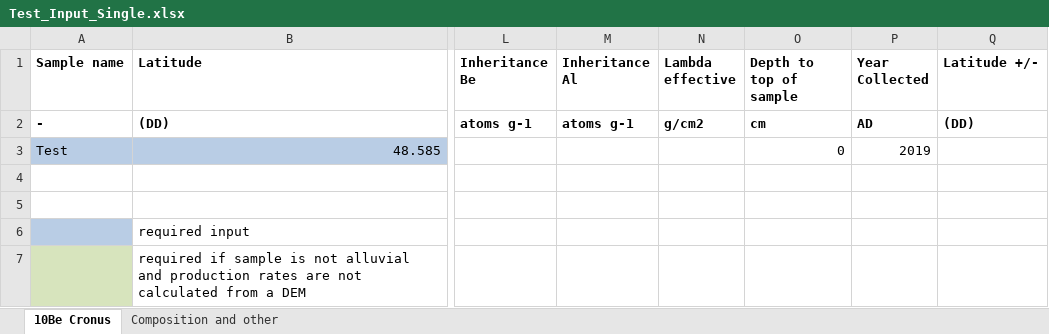
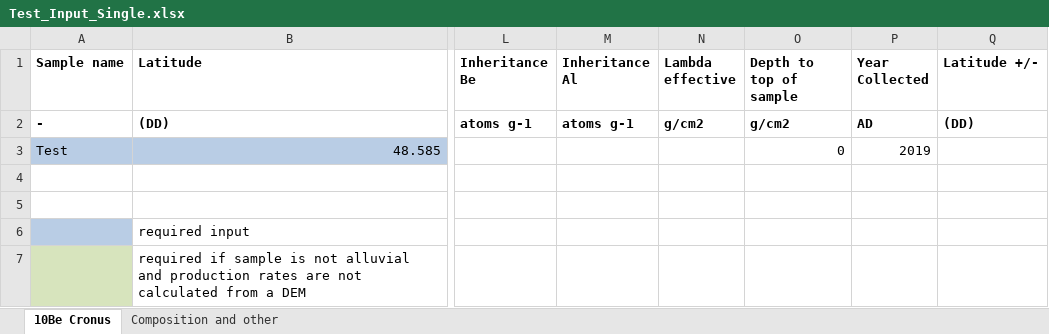
Before and after one commit to Richard-Ott/WeCode, an Excel workbook: Test_Input_Single.xlsx, sheet 10Be Cronus, drawn as a sheet; only a part is shown, gaps mark what is left out; values as stored, in another font and other column widths than the file's, no borders; the diff names each change by its address in the sheet, - before the commit and + after, or states it on an @@ line.

```diff
--- a/Test_Input_Single.xlsx (sheet 10Be Cronus)
+++ b/Test_Input_Single.xlsx (sheet 10Be Cronus)
-O2 (Depth to top of sample): cm
+O2 (Depth to top of sample): g/cm2
```
Also changed, not shown: 16 other files.
